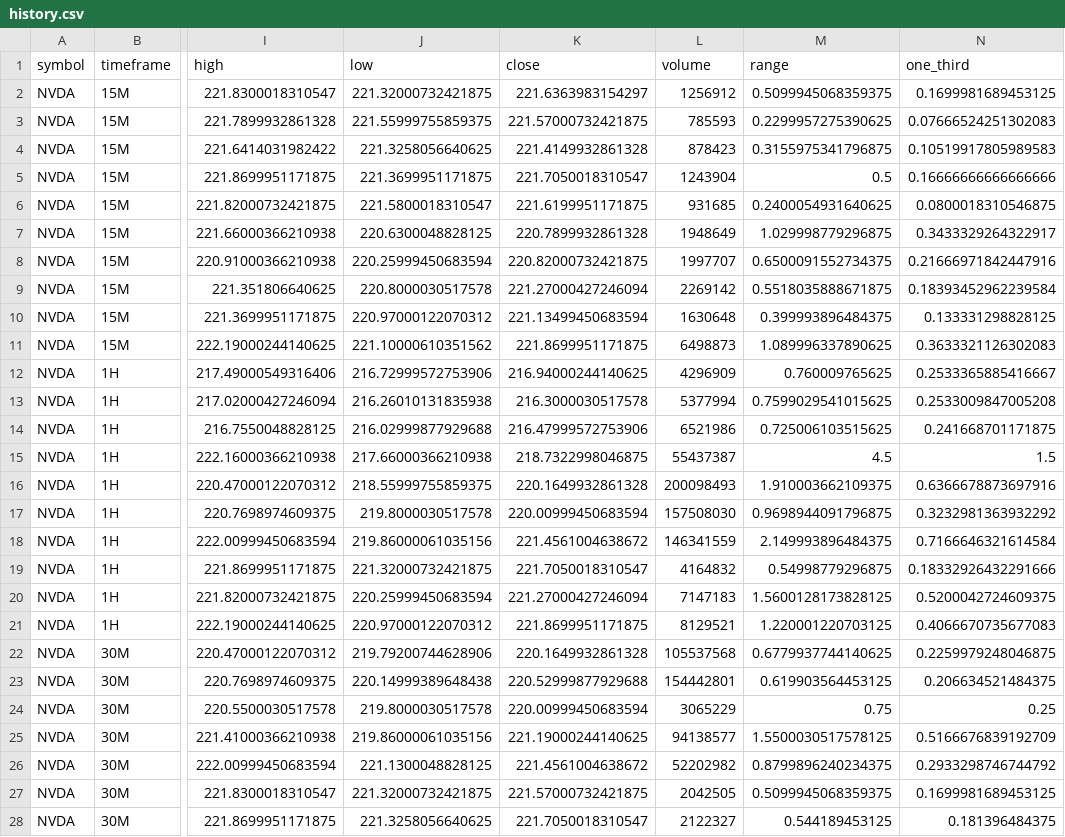
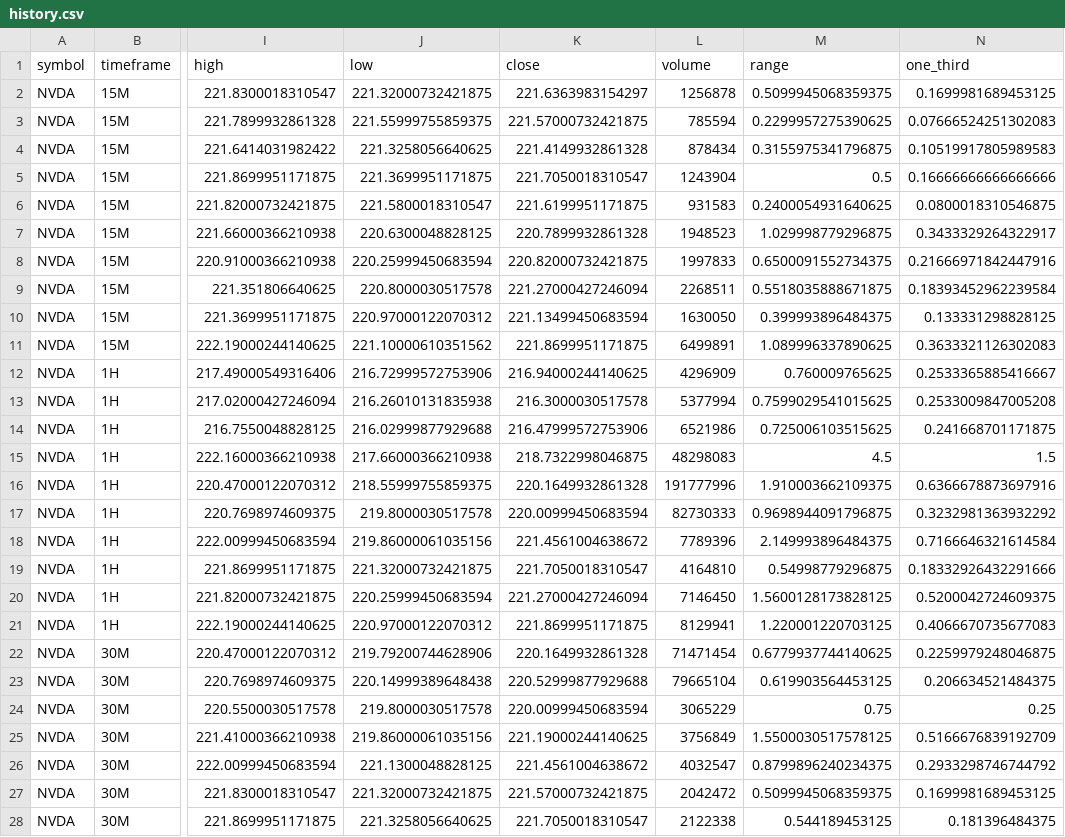
Before and after one commit to Einsteinmonkey/NvidiaRuleofThirds, a CSV file: results/history.csv, drawn as a sheet; only a part is shown, gaps mark what is left out; the diff covers the shown part only; the diff names each change by its address in the sheet, - before the commit and + after, or states it on an @@ line.

```diff
--- a/results/history.csv
+++ b/results/history.csv
-L2 (volume): 1256912
+L2 (volume): 1256878
-L3 (volume): 785593
+L3 (volume): 785594
-L4 (volume): 878423
+L4 (volume): 878434
-L6 (volume): 931685
+L6 (volume): 931583
-L7 (volume): 1948649
+L7 (volume): 1948523
-L8 (volume): 1997707
+L8 (volume): 1997833
-L9 (volume): 2269142
+L9 (volume): 2268511
-L10 (volume): 1630648
+L10 (volume): 1630050
-L11 (volume): 6498873
+L11 (volume): 6499891
-L15 (volume): 55437387
+L15 (volume): 48298083
-L16 (volume): 200098493
+L16 (volume): 191777996
-L17 (volume): 157508030
+L17 (volume): 82730333
-L18 (volume): 146341559
+L18 (volume): 7789396
-L19 (volume): 4164832
+L19 (volume): 4164810
-L20 (volume): 7147183
+L20 (volume): 7146450
-L21 (volume): 8129521
+L21 (volume): 8129941
-L22 (volume): 105537568
+L22 (volume): 71471454
-L23 (volume): 154442801
+L23 (volume): 79665104
-L25 (volume): 94138577
+L25 (volume): 3756849
-L26 (volume): 52202982
+L26 (volume): 4032547
-L27 (volume): 2042505
+L27 (volume): 2042472
-L28 (volume): 2122327
+L28 (volume): 2122338
```
Also changed, not shown: 8 edited cells elsewhere in this file, 4 other files.
